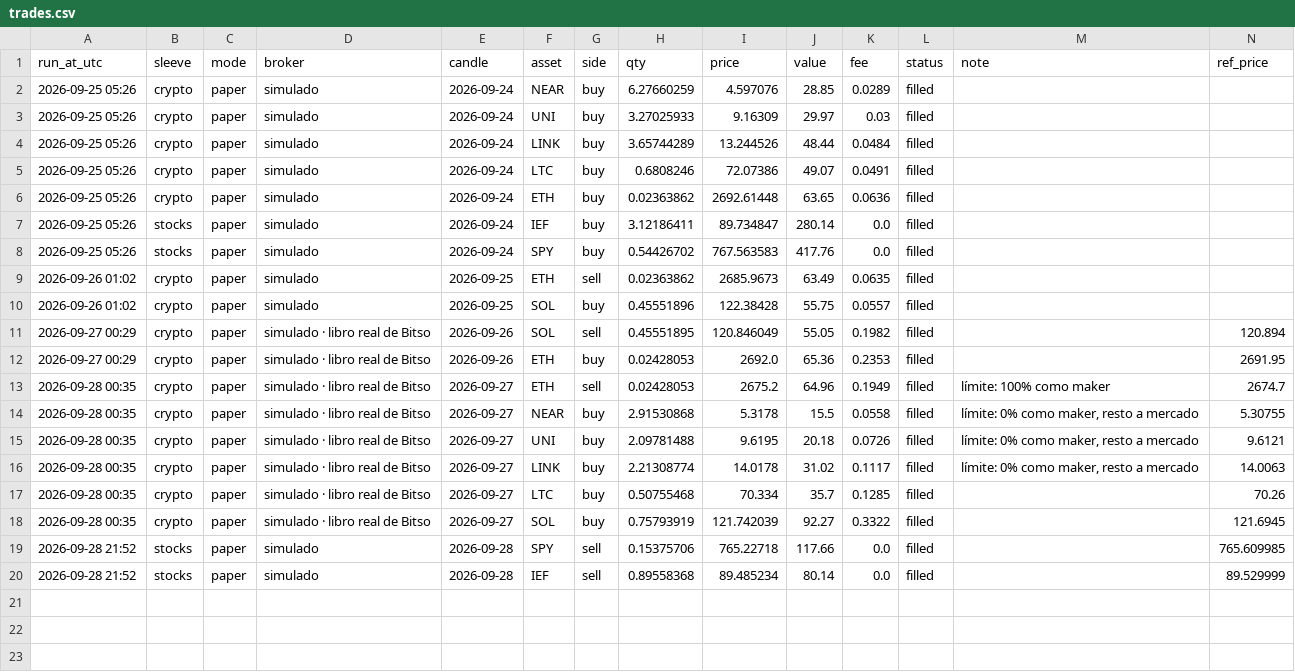
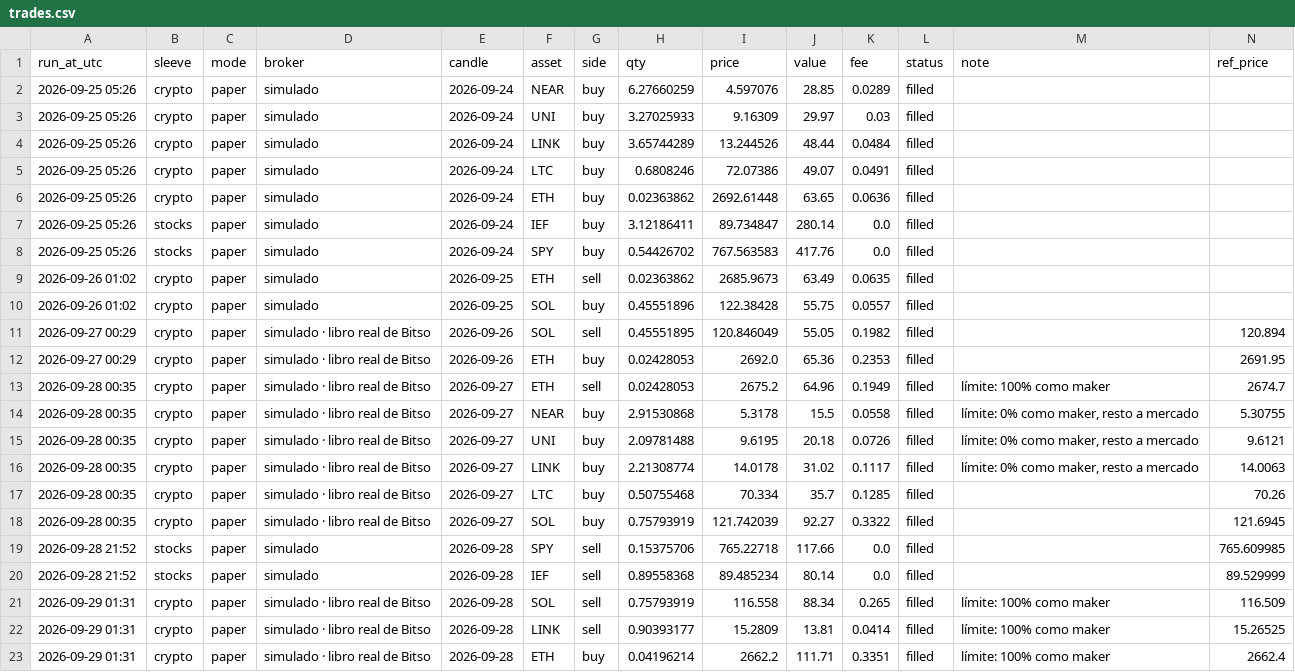
Before and after one commit to MarioB19/trading-lab, a CSV file: state/trades.csv, drawn as a sheet; only a part is shown; rows hold the shown columns only; the diff names each change by its address in the sheet, - before the commit and + after, or states it on an @@ line.

```diff
--- a/state/trades.csv
+++ b/state/trades.csv
+row 21: 2026-09-29 01:31 | crypto | paper | simulado · libro real de Bitso | 2026-09-28 | SOL | sell | 0.75793919 | 116.558 | 88.34 | 0.265 | filled | límite: 100% como maker | 116.509
+row 22: 2026-09-29 01:31 | crypto | paper | simulado · libro real de Bitso | 2026-09-28 | LINK | sell | 0.90393177 | 15.2809 | 13.81 | 0.0414 | filled | límite: 100% como maker | 15.26525
+row 23: 2026-09-29 01:31 | crypto | paper | simulado · libro real de Bitso | 2026-09-28 | ETH | buy | 0.04196214 | 2662.2 | 111.71 | 0.3351 | filled | límite: 100% como maker | 2662.4
```
Also changed, not shown: state/equity.csv, state/live_equity.csv, 4 other files.
